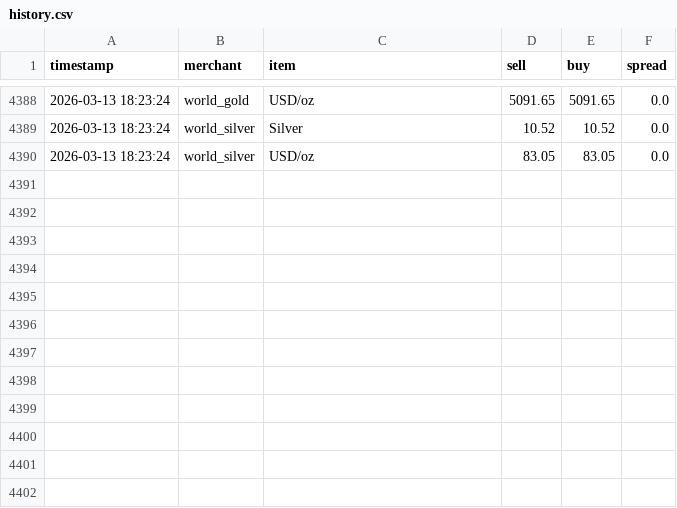
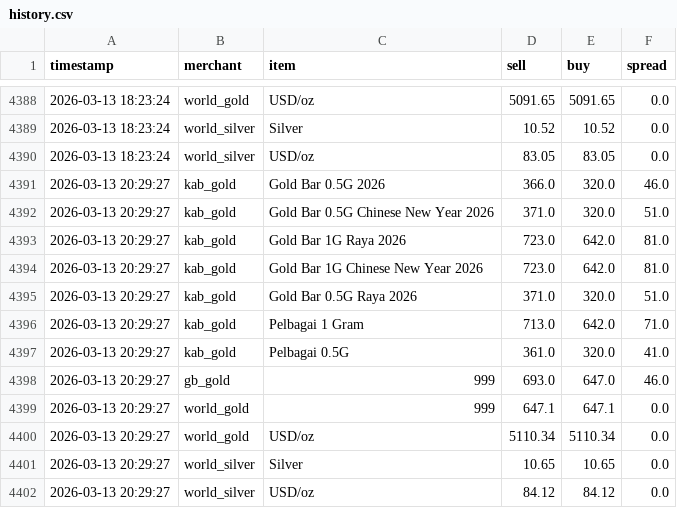
Before and after one commit to HKindaichi/pg-gold-price-api, a CSV file: output/history.csv, drawn as a sheet; only a part is shown, gaps mark what is left out.

```diff
--- a/output/history.csv
+++ b/output/history.csv
@@ -4390 +4390,13 @@ timestamp,merchant,item,sell,buy,spread
 2026-03-13 18:23:24,world_silver,USD/oz,83.05,83.05,0.0
+2026-03-13 20:29:27,kab_gold,Gold Bar 0.5G 2026,366.0,320.0,46.0
+2026-03-13 20:29:27,kab_gold,Gold Bar 0.5G Chinese New Year 2026,371.0,320.0,51.0
+2026-03-13 20:29:27,kab_gold,Gold Bar 1G Raya 2026,723.0,642.0,81.0
+2026-03-13 20:29:27,kab_gold,Gold Bar 1G Chinese New Year 2026,723.0,642.0,81.0
+2026-03-13 20:29:27,kab_gold,Gold Bar 0.5G Raya 2026,371.0,320.0,51.0
+2026-03-13 20:29:27,kab_gold,Pelbagai 1 Gram,713.0,642.0,71.0
+2026-03-13 20:29:27,kab_gold,Pelbagai 0.5G,361.0,320.0,41.0
+2026-03-13 20:29:27,gb_gold,999,693.0,647.0,46.0
+2026-03-13 20:29:27,world_gold,999,647.1,647.1,0.0
+2026-03-13 20:29:27,world_gold,USD/oz,5110.34,5110.34,0.0
+2026-03-13 20:29:27,world_silver,Silver,10.65,10.65,0.0
+2026-03-13 20:29:27,world_silver,USD/oz,84.12,84.12,0.0
```
Also changed, not shown: 1 other file.
